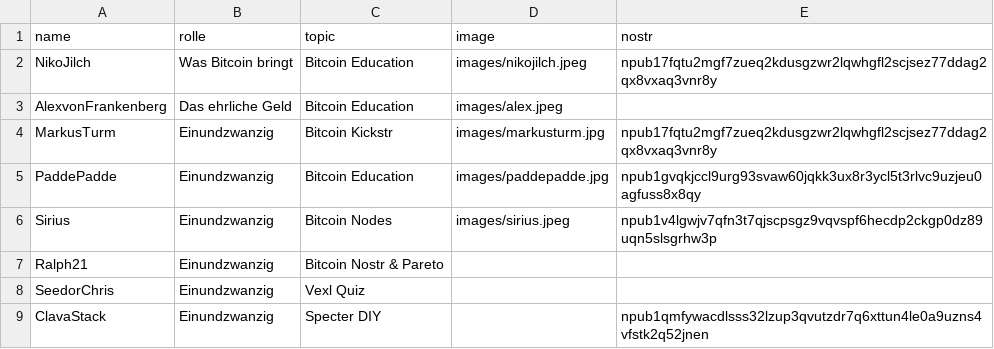
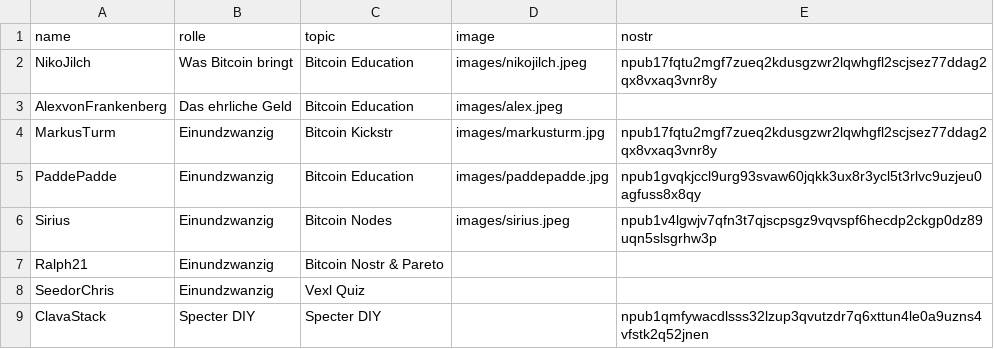
Before and after one commit to Razue/zitadelle2026, a CSV file: speaker.csv, drawn as a sheet.

Commit message:
Update speaker.csv

```diff
--- a/speaker.csv
+++ b/speaker.csv
@@ -8,2 +8,2 @@ Ralph21,Einundzwanzig,Bitcoin Nostr & Pareto,,
 SeedorChris,Einundzwanzig,Vexl Quiz,,
-ClavaStack,Einundzwanzig,Specter DIY,,npub1qmfywacdlsss32lzup3qvutzdr7q6xttun4le0a9uzns4vfstk2q52jnen
+ClavaStack,Specter DIY,Specter DIY,,npub1qmfywacdlsss32lzup3qvutzdr7q6xttun4le0a9uzns4vfstk2q52jnen
```
